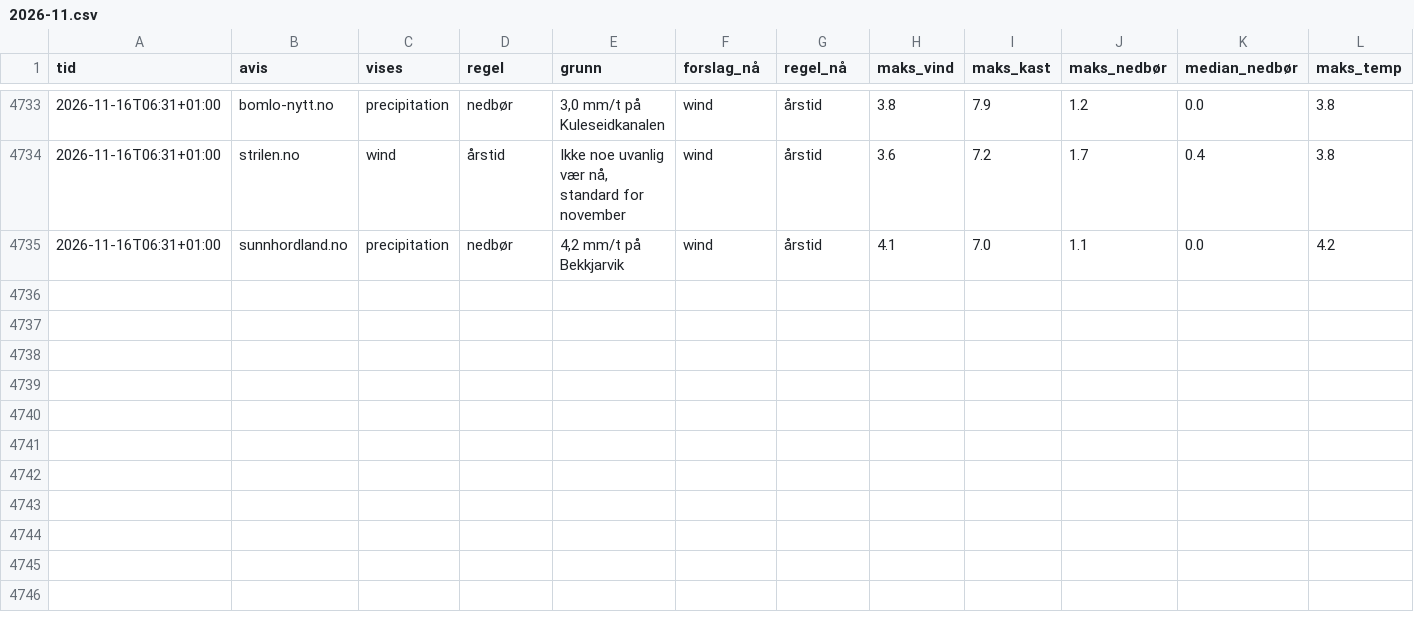
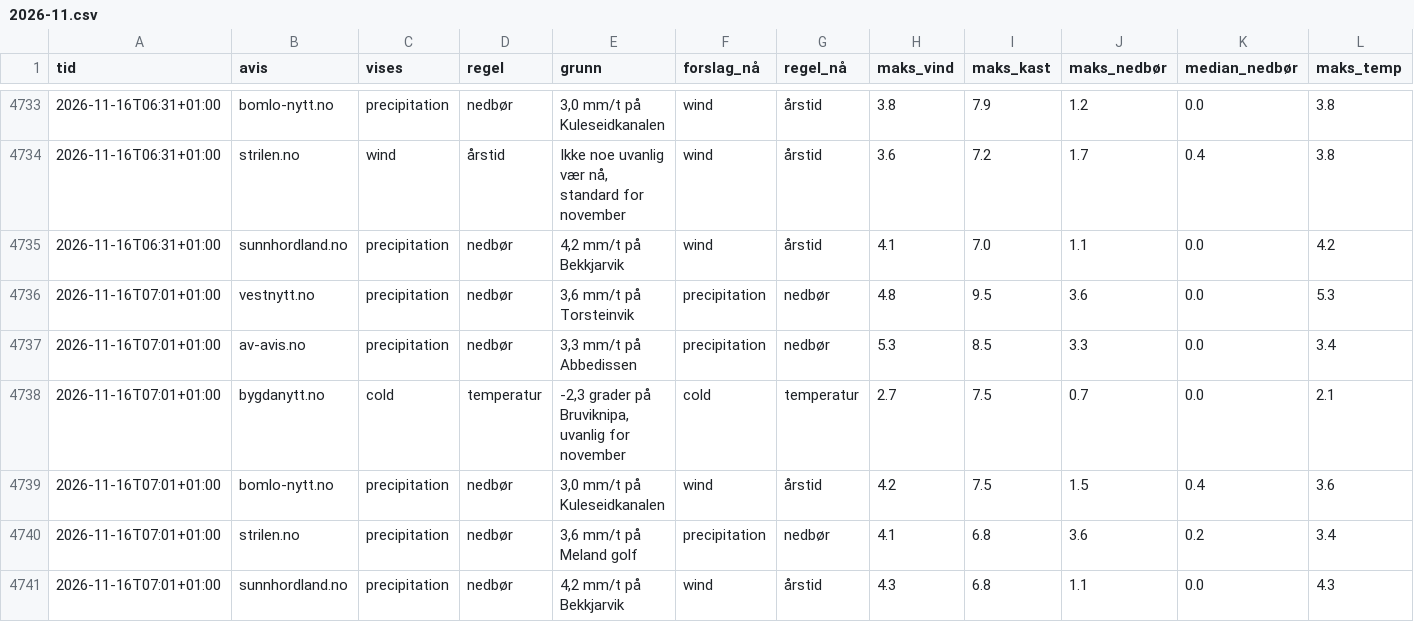
Before and after one commit to tactek/vaertype, a CSV file: logg/2026-11.csv, drawn as a sheet; only a part is shown, gaps mark what is left out; rows hold the shown columns only; the diff names each change by its address in the sheet, - before the commit and + after, or states it on an @@ line.

```diff
--- a/logg/2026-11.csv
+++ b/logg/2026-11.csv
+row 4736: 2026-11-16T07:01+01:00 | vestnytt.no | precipitation | nedbør | 3,6 mm/t på Torsteinvik | precipitation | nedbør | 4.8 | 9.5 | 3.6 | 0.0 | 5.3
+row 4737: 2026-11-16T07:01+01:00 | av-avis.no | precipitation | nedbør | 3,3 mm/t på Abbedissen | precipitation | nedbør | 5.3 | 8.5 | 3.3 | 0.0 | 3.4
+row 4738: 2026-11-16T07:01+01:00 | bygdanytt.no | cold | temperatur | -2,3 grader på Bruviknipa, uvanlig for november | cold | temperatur | 2.7 | 7.5 | 0.7 | 0.0 | 2.1
+row 4739: 2026-11-16T07:01+01:00 | bomlo-nytt.no | precipitation | nedbør | 3,0 mm/t på Kuleseidkanalen | wind | årstid | 4.2 | 7.5 | 1.5 | 0.4 | 3.6
+row 4740: 2026-11-16T07:01+01:00 | strilen.no | precipitation | nedbør | 3,6 mm/t på Meland golf | precipitation | nedbør | 4.1 | 6.8 | 3.6 | 0.2 | 3.4
+row 4741: 2026-11-16T07:01+01:00 | sunnhordland.no | precipitation | nedbør | 4,2 mm/t på Bekkjarvik | wind | årstid | 4.3 | 6.8 | 1.1 | 0.0 | 4.3
```
Also changed, not shown: 6 other files.
